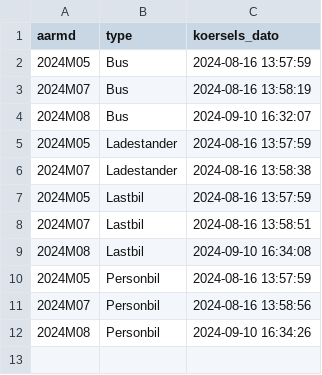
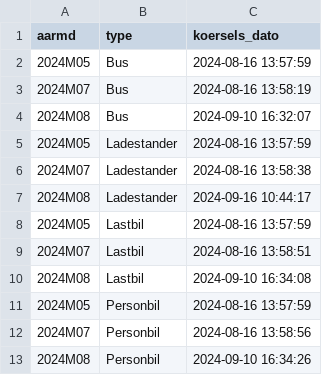
Before and after one commit to Transportministeriet/Ledelsesinformation, a CSV file: Opdaterings log.csv, drawn as a sheet.

Commit message:
Opdaterer ladestander filen så den kan køre på prewiev

```diff
--- a/Opdaterings log.csv
+++ b/Opdaterings log.csv
@@ -6,2 +6,3 @@
 "2024M07";"Ladestander";"2024-08-16 13:58:38"
+"2024M08";"Ladestander";"2024-09-16 10:44:17"
 "2024M05";"Lastbil";"2024-08-16 13:57:59"
```
Also changed, not shown: 2 other files.
